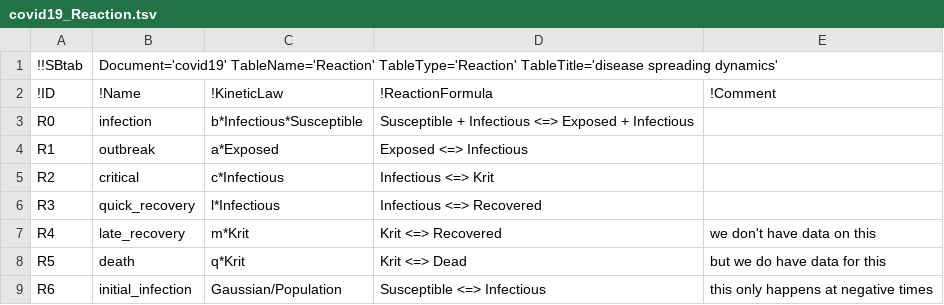
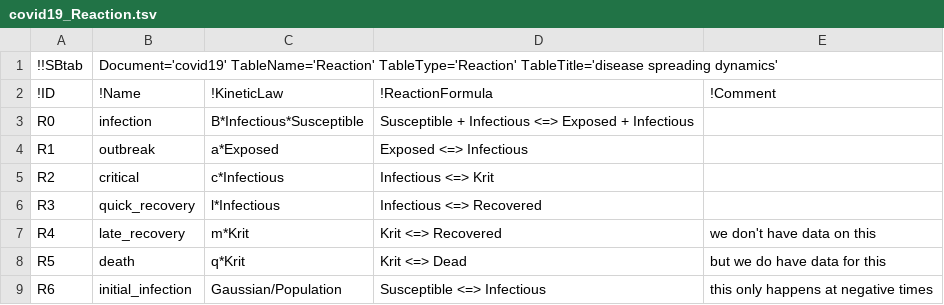
Before and after one commit to a-kramer/COVID19, a TSV file: SBtab/tsv/covid19_Reaction.tsv, drawn as a sheet.

```diff
--- a/SBtab/tsv/covid19_Reaction.tsv
+++ b/SBtab/tsv/covid19_Reaction.tsv
@@ -2,3 +2,3 @@
 !ID	!Name	!KineticLaw	!ReactionFormula	!Comment
-R0	infection	b*Infectious*Susceptible	Susceptible + Infectious <=> Exposed + Infectious	
+R0	infection	B*Infectious*Susceptible	Susceptible + Infectious <=> Exposed + Infectious	
 R1	outbreak	a*Exposed	Exposed <=> Infectious	
```
Also changed, not shown: SBtab/tsv/covid19_Experiments.tsv, SBtab/tsv/covid19_Expression.tsv, 33 other files.
